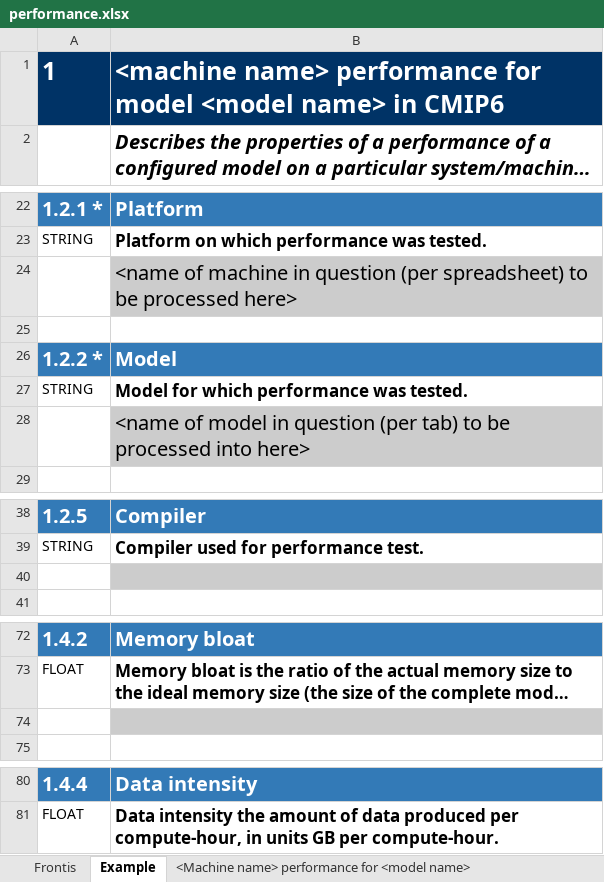
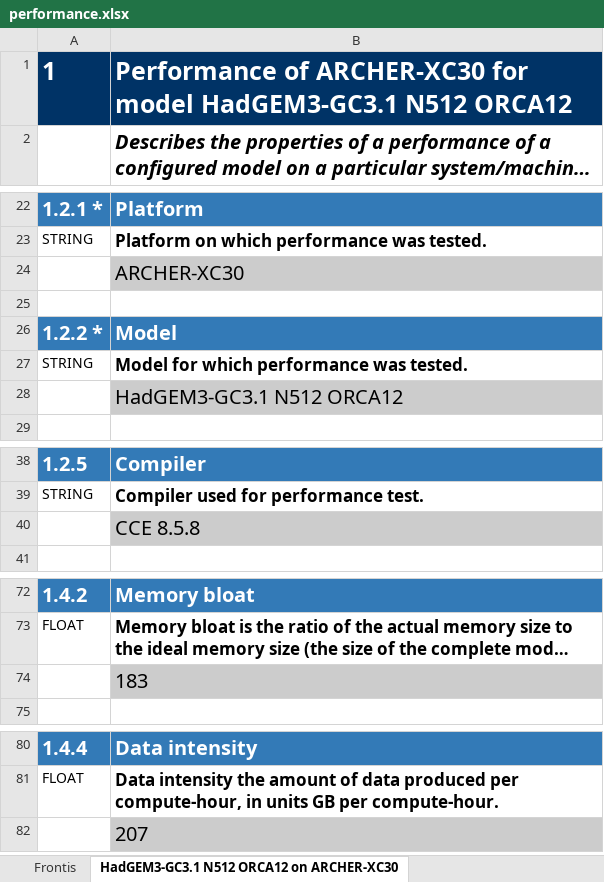
Before and after one commit to ES-DOC/cmip6, an Excel workbook: lib/machines/templates/performance.xlsx, sheet HadGEM3-GC3.1 N512 ORCA12 on ARCHER-XC30, drawn as a sheet; only a part is shown, gaps mark what is left out; long unchanged cells end in …; values as stored, in another font and other column widths than the file's, no borders; the diff covers the shown part only; the diff names each change by its address in the sheet, - before the commit and + after, or states it on an @@ line.

Commit message:
1. Finalise performance template w/ IS-ENES3 submission example

```diff
--- a/lib/machines/templates/performance.xlsx (sheet HadGEM3-GC3.1 N512 ORCA12 on ARCHER-XC30)
+++ b/lib/machines/templates/performance.xlsx (sheet HadGEM3-GC3.1 N512 ORCA12 on ARCHER-XC30)
-sheet tab: Example
+sheet tab: HadGEM3-GC3.1 N512 ORCA12 on ARCHER-XC30
-B1: <machine name> performance for model <model name> in CMIP6
+B1: Performance of ARCHER-XC30 for model HadGEM3-GC3.1 N512 ORCA12
-B24: <name of machine in question (per spreadsheet) to be processed here>
+B24: ARCHER-XC30
-B28: <name of model in question (per tab) to be processed into here>
+B28: HadGEM3-GC3.1 N512 ORCA12
-B40: (empty)
+B40: CCE 8.5.8
-B74: (empty)
+B74: 183
+row 82:  | 207
```
Also changed, not shown: 9 edited cells elsewhere in this sheet, sheet <model name> on <machine name>, sheet Frontis, other sheet tabs.
